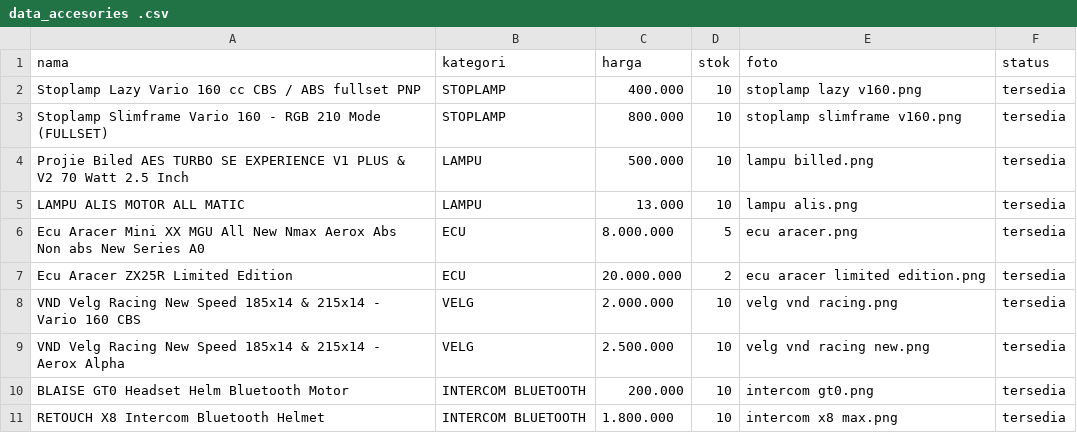
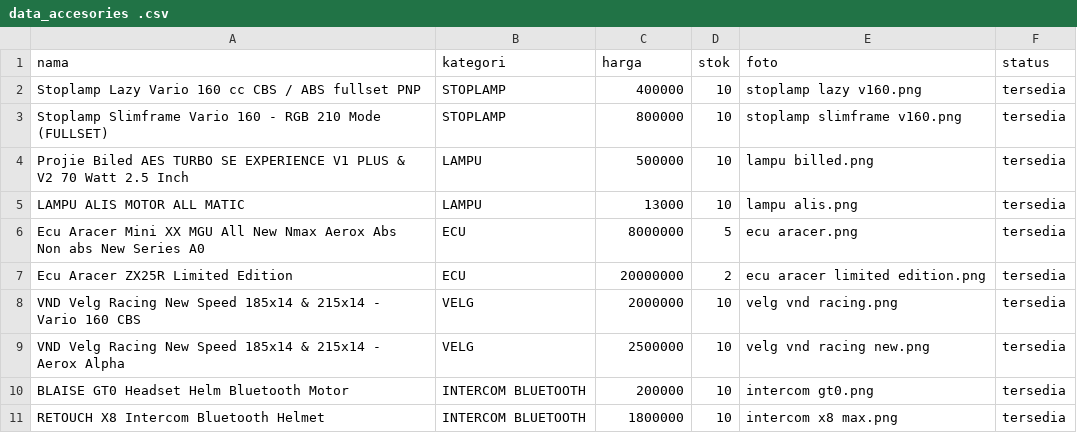
Before and after one commit to 1235sa/variasi-motor-, a CSV file: data_accesories .csv, drawn as a sheet.

Commit message:
Update data_accesories .csv
Upload versi final

```diff
--- a/data_accesories .csv
+++ b/data_accesories .csv
@@ -1,11 +1,11 @@
 nama,kategori,harga,stok,foto,status
-Stoplamp Lazy Vario 160 cc CBS / ABS fullset PNP,STOPLAMP,400.000,10,stoplamp lazy v160.png,tersedia
-Stoplamp Slimframe Vario 160 - RGB 210 Mode (FULLSET),STOPLAMP,800.000,10,stoplamp slimframe v160.png,tersedia
-Projie Biled AES TURBO SE EXPERIENCE V1 PLUS & V2 70 Watt 2.5 Inch,LAMPU,500.000,10,lampu billed.png,tersedia
- LAMPU ALIS MOTOR ALL MATIC ,LAMPU,13.000,10,lampu alis.png,tersedia
-Ecu Aracer Mini XX MGU All New Nmax Aerox Abs Non abs New Series A0,ECU,8.000.000,5,ecu aracer.png,tersedia
-Ecu Aracer ZX25R Limited Edition,ECU,20.000.000,2,ecu aracer limited edition.png,tersedia
-VND Velg Racing New Speed 185x14 & 215x14 - Vario 160 CBS,VELG,2.000.000,10,velg vnd racing.png,tersedia
-VND Velg Racing New Speed 185x14 & 215x14 - Aerox Alpha,VELG,2.500.000,10,velg vnd racing new.png,tersedia
-BLAISE GT0 Headset Helm Bluetooth Motor,INTERCOM BLUETOOTH,200.000,10,intercom gt0.png,tersedia
-RETOUCH X8 Intercom Bluetooth Helmet,INTERCOM BLUETOOTH,1.800.000,10,intercom x8 max.png,tersedia
+Stoplamp Lazy Vario 160 cc CBS / ABS fullset PNP,STOPLAMP,400000,10,stoplamp lazy v160.png,tersedia
+Stoplamp Slimframe Vario 160 - RGB 210 Mode (FULLSET),STOPLAMP,800000,10,stoplamp slimframe v160.png,tersedia
+Projie Biled AES TURBO SE EXPERIENCE V1 PLUS & V2 70 Watt 2.5 Inch,LAMPU,500000,10,lampu billed.png,tersedia
+ LAMPU ALIS MOTOR ALL MATIC ,LAMPU,13000,10,lampu alis.png,tersedia
+Ecu Aracer Mini XX MGU All New Nmax Aerox Abs Non abs New Series A0,ECU,8000000,5,ecu aracer.png,tersedia
+Ecu Aracer ZX25R Limited Edition,ECU,20000000,2,ecu aracer limited edition.png,tersedia
+VND Velg Racing New Speed 185x14 & 215x14 - Vario 160 CBS,VELG,2000000,10,velg vnd racing.png,tersedia
+VND Velg Racing New Speed 185x14 & 215x14 - Aerox Alpha,VELG,2500000,10,velg vnd racing new.png,tersedia
+BLAISE GT0 Headset Helm Bluetooth Motor,INTERCOM BLUETOOTH,200000,10,intercom gt0.png,tersedia
+RETOUCH X8 Intercom Bluetooth Helmet,INTERCOM BLUETOOTH,1800000,10,intercom x8 max.png,tersedia
```
